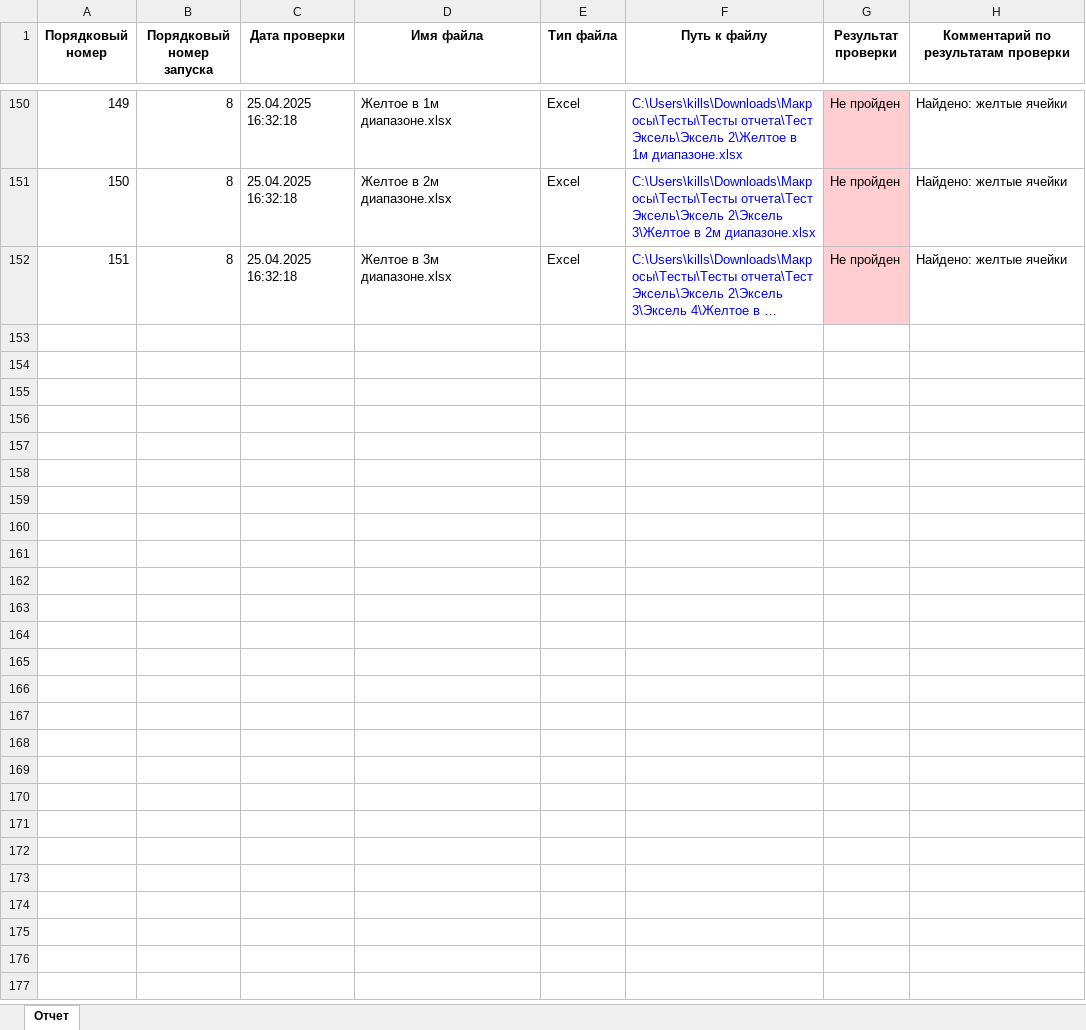
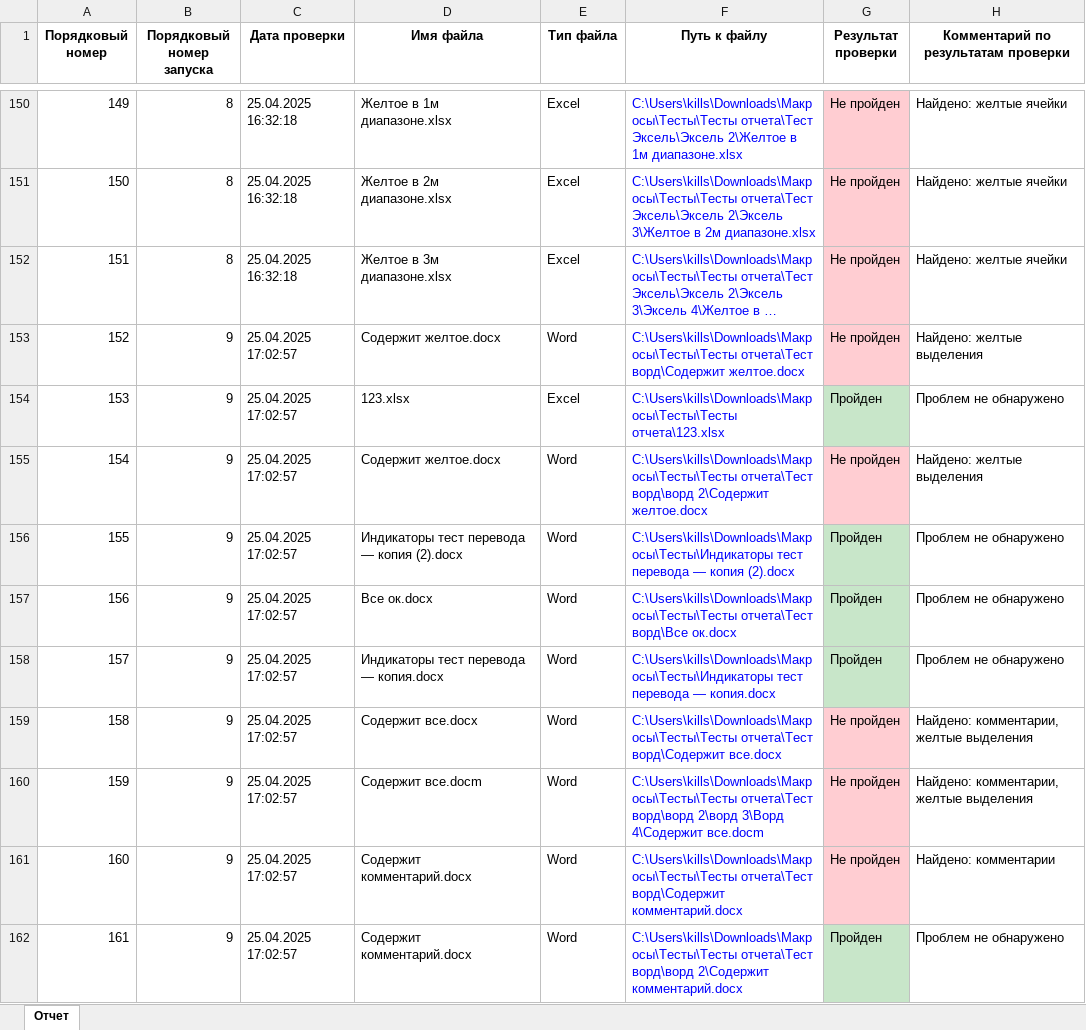
Before and after one commit to aeandrey99/document_checker, an Excel workbook: document-checker/Отчет_проверки_документов.xlsx, sheet Отчет, drawn as a sheet; only a part is shown, gaps mark what is left out; long unchanged cells end in …; values as stored, in another font and other column widths than the file's, no borders; the diff covers the shown part only; the diff names each change by its address in the sheet, - before the commit and + after, or states it on an @@ line.

```diff
--- a/document-checker/Отчет_проверки_документов.xlsx (sheet Отчет)
+++ b/document-checker/Отчет_проверки_документов.xlsx (sheet Отчет)
+row 153: 152 | 9 | 25.04.2025 17:02:57 | Содержит желтое.docx | Word | C:\Users\kills\Downloads\Макросы\Тесты\Тесты отчета\Тест ворд\Содержит желтое.docx | Не пройден | Найдено: желтые выделения
+row 154: 153 | 9 | 25.04.2025 17:02:57 | 123.xlsx | Excel | C:\Users\kills\Downloads\Макросы\Тесты\Тесты отчета\123.xlsx | Пройден | Проблем не обнаружено
+row 155: 154 | 9 | 25.04.2025 17:02:57 | Содержит желтое.docx | Word | C:\Users\kills\Downloads\Макросы\Тесты\Тесты отчета\Тест ворд\ворд 2\Содержит желтое.docx | Не пройден | Найдено: желтые выделения
+row 156: 155 | 9 | 25.04.2025 17:02:57 | Индикаторы тест перевода — копия (2).docx | Word | C:\Users\kills\Downloads\Макросы\Тесты\Индикаторы тест перевода — копия (2).docx | Пройден | Проблем не обнаружено
+row 157: 156 | 9 | 25.04.2025 17:02:57 | Все ок.docx | Word | C:\Users\kills\Downloads\Макросы\Тесты\Тесты отчета\Тест ворд\Все ок.docx | Пройден | Проблем не обнаружено
+row 158: 157 | 9 | 25.04.2025 17:02:57 | Индикаторы тест перевода — копия.docx | Word | C:\Users\kills\Downloads\Макросы\Тесты\Индикаторы тест перевода — копия.docx | Пройден | Проблем не обнаружено
+row 159: 158 | 9 | 25.04.2025 17:02:57 | Содержит все.docx | Word | C:\Users\kills\Downloads\Макросы\Тесты\Тесты отчета\Тест ворд\Содержит все.docx | Не пройден | Найдено: комментарии, желтые выделения
+row 160: 159 | 9 | 25.04.2025 17:02:57 | Содержит все.docm | Word | C:\Users\kills\Downloads\Макросы\Тесты\Тесты отчета\Тест ворд\ворд 2\ворд 3\Ворд 4\Содержит все.docm | Не пройден | Найдено: комментарии, желтые выделения
+row 161: 160 | 9 | 25.04.2025 17:02:57 | Содержит комментарий.docx | Word | C:\Users\kills\Downloads\Макросы\Тесты\Тесты отчета\Тест ворд\Содержит комментарий.docx | Не пройден | Найдено: комментарии
+row 162: 161 | 9 | 25.04.2025 17:02:57 | Содержит комментарий.docx | Word | C:\Users\kills\Downloads\Макросы\Тесты\Тесты отчета\Тест ворд\ворд 2\Содержит комментарий.docx | Пройден | Проблем не обнаружено
```
Also changed, not shown: 36 added rows elsewhere in this sheet, 1 other file.
